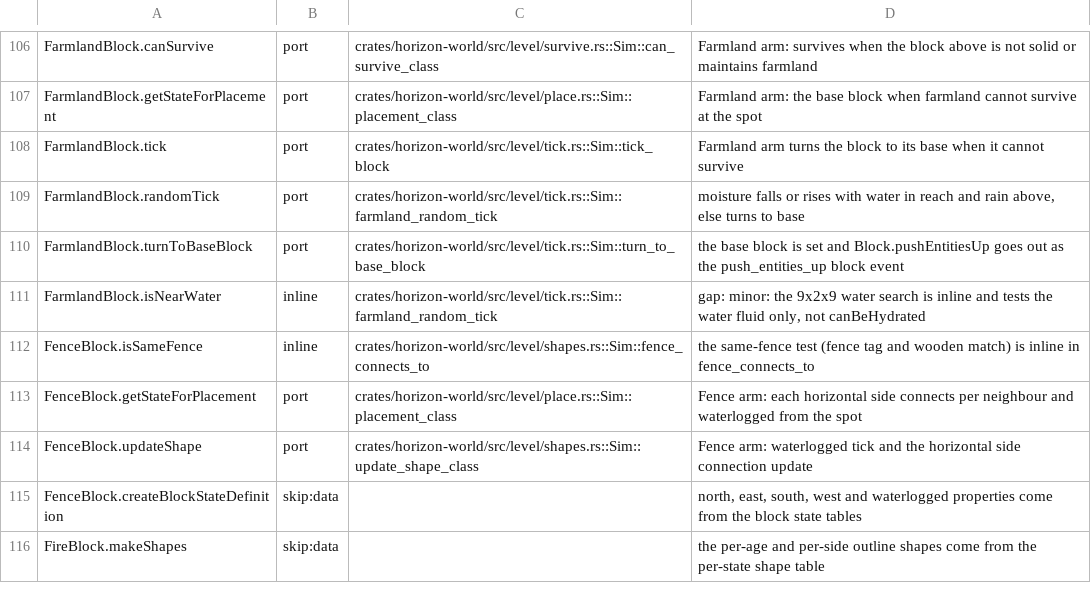
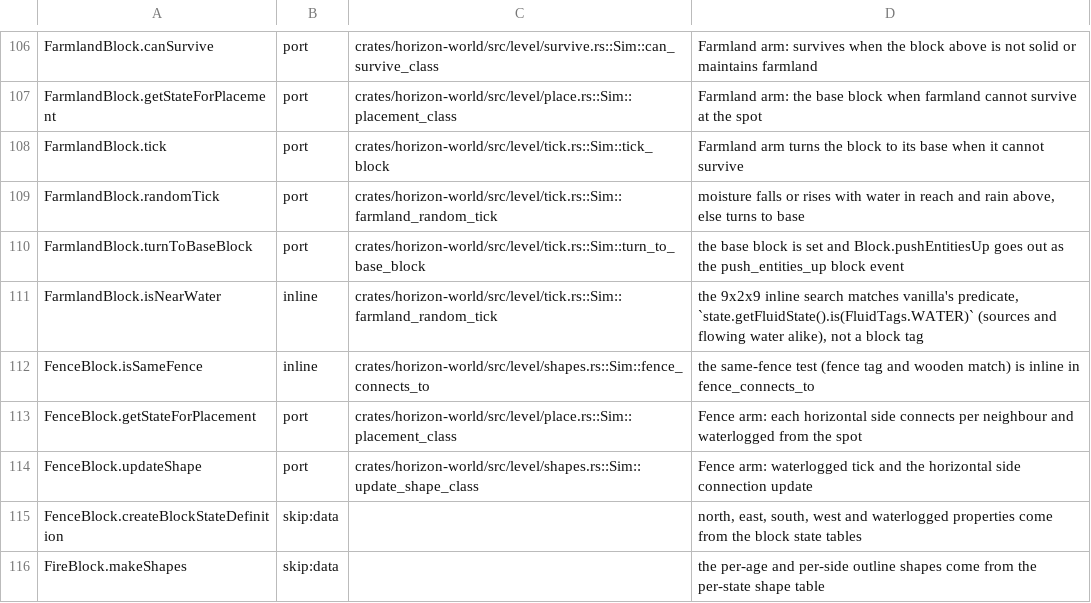
Before and after one commit to heyskylo/horizon-ios, a TSV file: tools/port_map/game2-013.tsv, drawn as a sheet; only a part is shown, gaps mark what is left out.

Commit message:
port_map: FarmlandBlock.isNearWater is the water fluid search
Vanilla's predicate is `state.getFluidState().is(FluidTags.WATER)`, which
the inline 9x2x9 search already matches; the row's `canBeHydrated` gap
was wrong.

```diff
--- a/tools/port_map/game2-013.tsv
+++ b/tools/port_map/game2-013.tsv
@@ -110,3 +110,3 @@ FarmlandBlock.randomTick	port	crates/horizon-world/src/level/tick.rs::Sim::farml
 FarmlandBlock.turnToBaseBlock	port	crates/horizon-world/src/level/tick.rs::Sim::turn_to_base_block	the base block is set and Block.pushEntitiesUp goes out as the push_entities_up block event
-FarmlandBlock.isNearWater	inline	crates/horizon-world/src/level/tick.rs::Sim::farmland_random_tick	gap: minor: the 9x2x9 water search is inline and tests the water fluid only, not canBeHydrated
+FarmlandBlock.isNearWater	inline	crates/horizon-world/src/level/tick.rs::Sim::farmland_random_tick	the 9x2x9 inline search matches vanilla's predicate, `state.getFluidState().is(FluidTags.WATER)` (sources and flowing water alike), not a block tag
 FenceBlock.isSameFence	inline	crates/horizon-world/src/level/shapes.rs::Sim::fence_connects_to	the same-fence test (fence tag and wooden match) is inline in fence_connects_to
```
